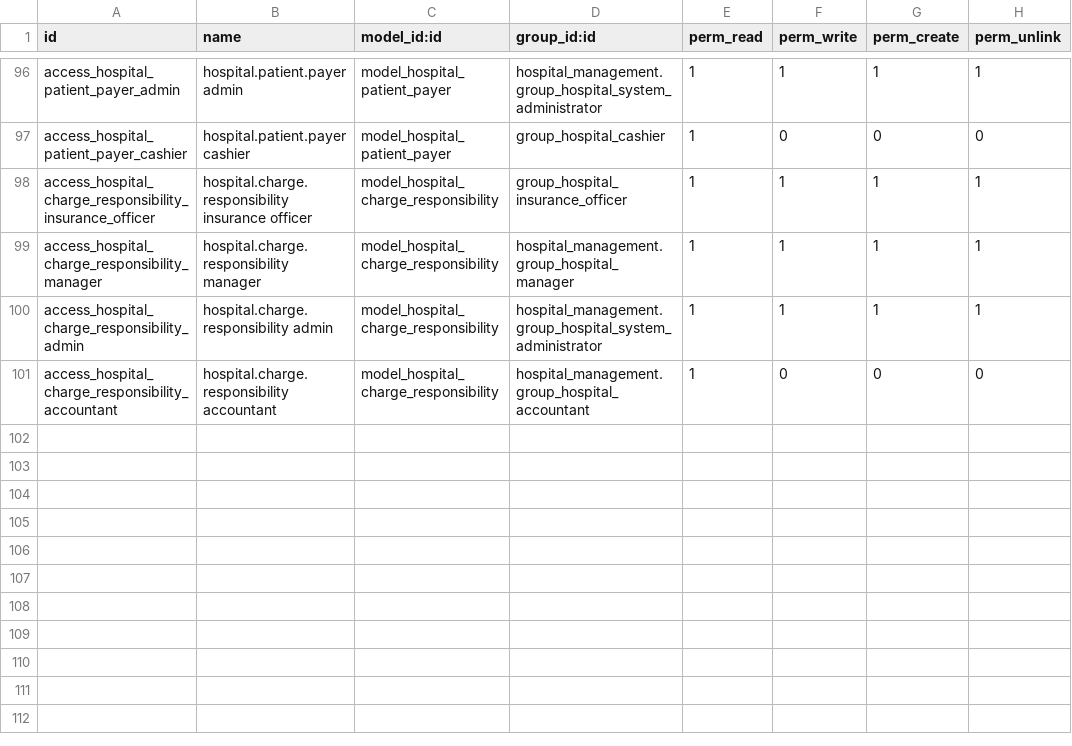
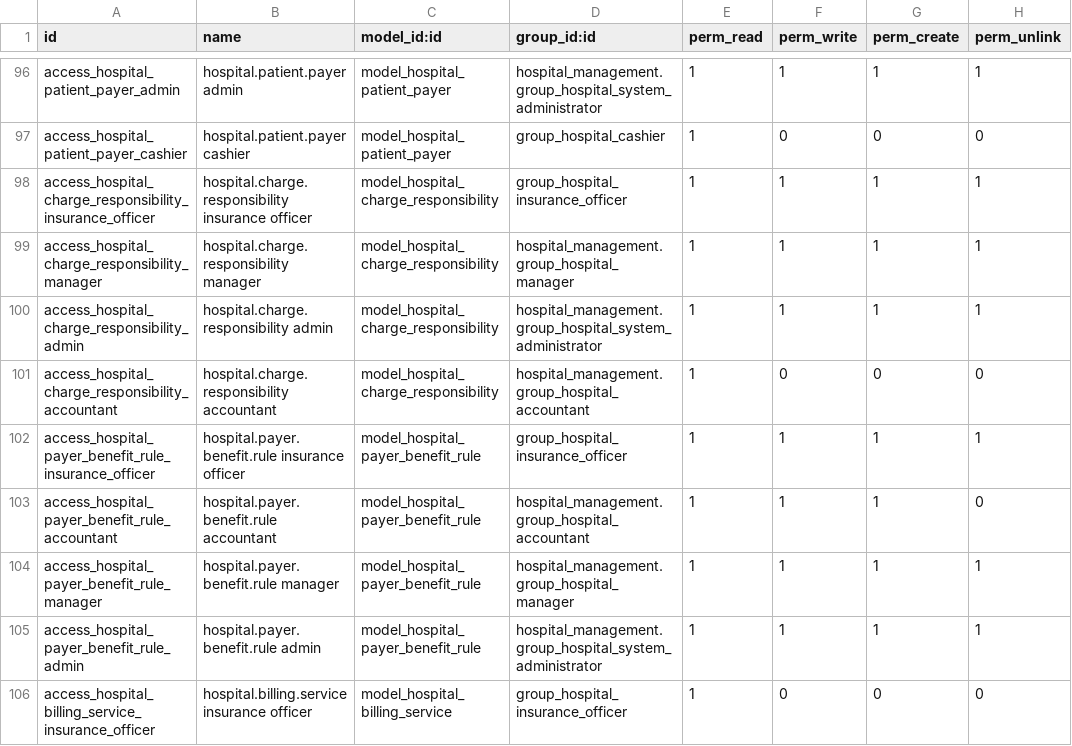
Before and after one commit to cold-coder-01/yoya_healthcare_erp, a CSV file: apps/odoo/custom_addons/hospital_billing/security/ir.model.access.csv, drawn as a sheet; only a part is shown, gaps mark what is left out.

Commit message:
Add payer benefit limits and coverage rules

```diff
--- a/apps/odoo/custom_addons/hospital_billing/security/ir.model.access.csv
+++ b/apps/odoo/custom_addons/hospital_billing/security/ir.model.access.csv
@@ -101 +101,6 @@ access_hospital_charge_responsibility_admin,hospital.charge.responsibility admin
 access_hospital_charge_responsibility_accountant,hospital.charge.responsibility accountant,model_hospital_charge_responsibility,hospital_management.group_hospital_accountant,1,0,0,0
+access_hospital_payer_benefit_rule_insurance_officer,hospital.payer.benefit.rule insurance officer,model_hospital_payer_benefit_rule,group_hospital_insurance_officer,1,1,1,1
+access_hospital_payer_benefit_rule_accountant,hospital.payer.benefit.rule accountant,model_hospital_payer_benefit_rule,hospital_management.group_hospital_accountant,1,1,1,0
+access_hospital_payer_benefit_rule_manager,hospital.payer.benefit.rule manager,model_hospital_payer_benefit_rule,hospital_management.group_hospital_manager,1,1,1,1
+access_hospital_payer_benefit_rule_admin,hospital.payer.benefit.rule admin,model_hospital_payer_benefit_rule,hospital_management.group_hospital_system_administrator,1,1,1,1
+access_hospital_billing_service_insurance_officer,hospital.billing.service insurance officer,model_hospital_billing_service,group_hospital_insurance_officer,1,0,0,0
```
Also changed, not shown: 11 other files.
